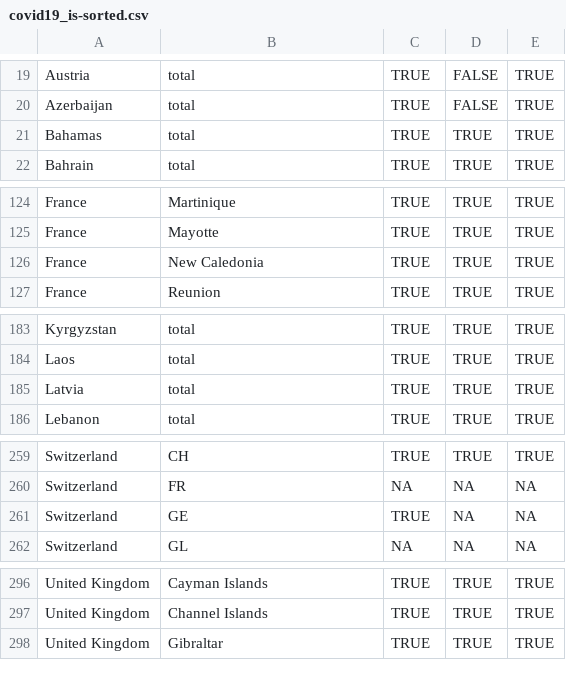
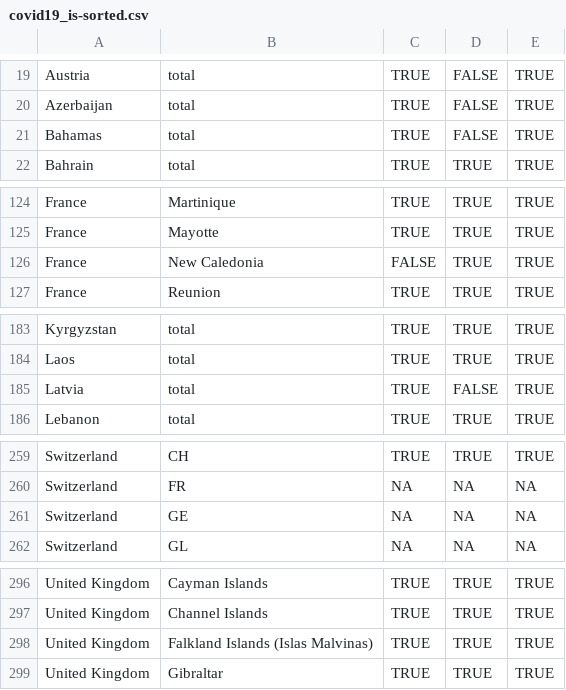
Before and after one commit to AnthonyEbert/COVID19data, a CSV file: data-raw/covid19_is-sorted.csv, drawn as a sheet; only a part is shown, gaps mark what is left out.

```diff
--- a/data-raw/covid19_is-sorted.csv
+++ b/data-raw/covid19_is-sorted.csv
@@ -20,3 +20,3 @@ Austria,total,TRUE,FALSE,TRUE
 Azerbaijan,total,TRUE,FALSE,TRUE
-Bahamas,total,TRUE,TRUE,TRUE
+Bahamas,total,TRUE,FALSE,TRUE
 Bahrain,total,TRUE,TRUE,TRUE
@@ -125,3 +125,3 @@ France,Martinique,TRUE,TRUE,TRUE
 France,Mayotte,TRUE,TRUE,TRUE
-France,New Caledonia,TRUE,TRUE,TRUE
+France,New Caledonia,FALSE,TRUE,TRUE
 France,Reunion,TRUE,TRUE,TRUE
@@ -184,3 +184,3 @@ Kyrgyzstan,total,TRUE,TRUE,TRUE
 Laos,total,TRUE,TRUE,TRUE
-Latvia,total,TRUE,TRUE,TRUE
+Latvia,total,TRUE,FALSE,TRUE
 Lebanon,total,TRUE,TRUE,TRUE
@@ -260,3 +260,3 @@ Switzerland,CH,TRUE,TRUE,TRUE
 Switzerland,FR,NA,NA,NA
-Switzerland,GE,TRUE,NA,NA
+Switzerland,GE,NA,NA,NA
 Switzerland,GL,NA,NA,NA
@@ -297,2 +297,3 @@ United Kingdom,Cayman Islands,TRUE,TRUE,TRUE
 United Kingdom,Channel Islands,TRUE,TRUE,TRUE
+United Kingdom,Falkland Islands (Islas Malvinas),TRUE,TRUE,TRUE
 United Kingdom,Gibraltar,TRUE,TRUE,TRUE
```
Also changed, not shown: data-raw/hubei_all.csv, data-raw/italy_all_full.csv, 4 other files.
